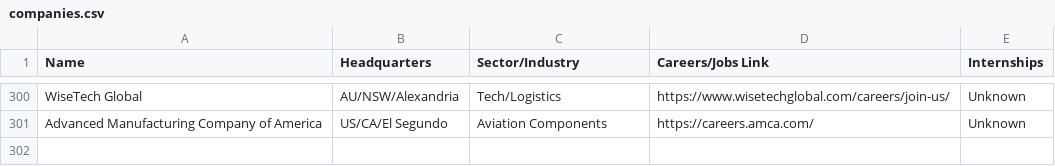
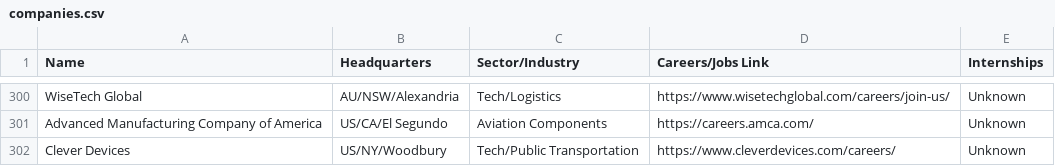
Before and after one commit to davidbailey/tum, a CSV file: companies.csv, drawn as a sheet; only a part is shown, gaps mark what is left out.

Commit message:
Update companies.csv

```diff
--- a/companies.csv
+++ b/companies.csv
@@ -301 +301,2 @@ WiseTech Global,AU/NSW/Alexandria,Tech/Logistics,https://www.wisetechglobal.com/
 Advanced Manufacturing Company of America,US/CA/El Segundo,Aviation Components,https://careers.amca.com/,Unknown
+Clever Devices,US/NY/Woodbury,Tech/Public Transportation,https://www.cleverdevices.com/careers/,Unknown
```
